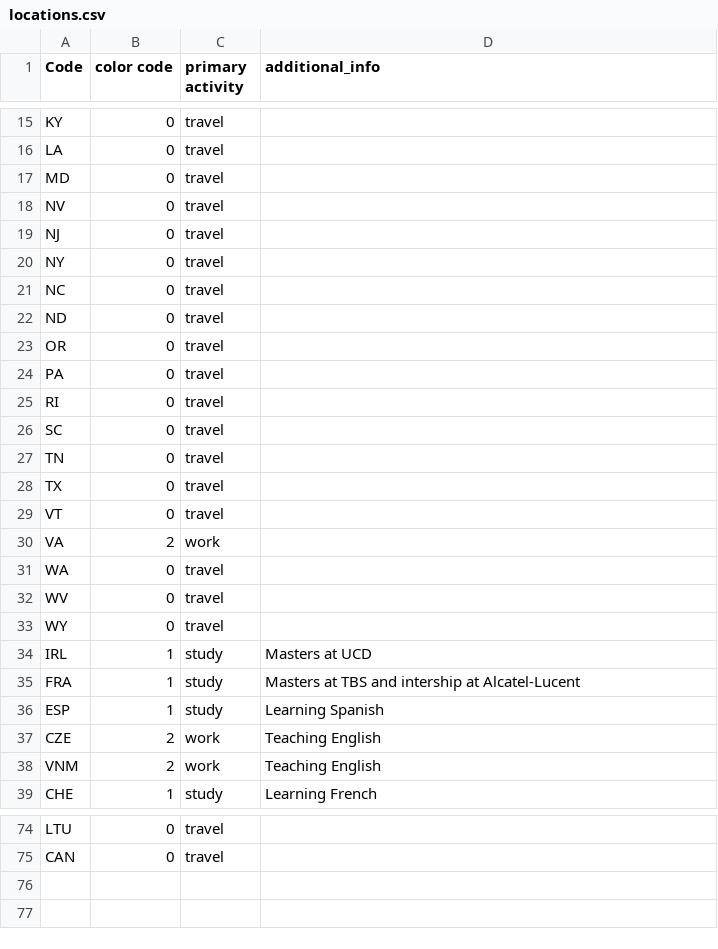
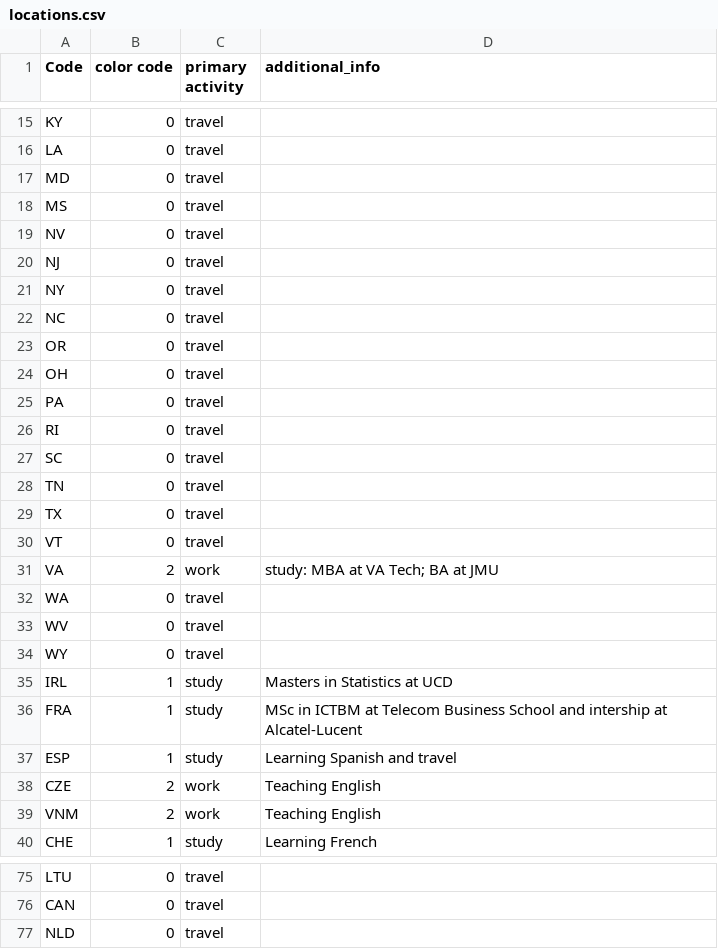
Before and after one commit to SloughJE/Resume, a CSV file: assets/locations.csv, drawn as a sheet; only a part is shown, gaps mark what is left out.

Commit message:
locs update

```diff
--- a/assets/locations.csv
+++ b/assets/locations.csv
@@ -17,2 +17,3 @@ LA,0,travel,
 MD,0,travel,
+MS,0,travel,
 NV,0,travel,
@@ -21,4 +22,4 @@ NY,0,travel,
 NC,0,travel,
-ND,0,travel,
 OR,0,travel,
+OH,0,travel,
 PA,0,travel,
@@ -29,3 +30,3 @@ TX,0,travel,
 VT,0,travel,
-VA,2,work,
+VA,2,work,study: MBA at VA Tech; BA at JMU
 WA,0,travel,
@@ -33,5 +34,5 @@ WV,0,travel,
 WY,0,travel,
-IRL,1,study,Masters at UCD
-FRA,1,study,Masters at TBS and intership at Alcatel-Lucent
-ESP,1,study,Learning Spanish
+IRL,1,study,Masters in Statistics at UCD
+FRA,1,study,MSc in ICTBM at Telecom Business School and intership at Alcatel-Lucent
+ESP,1,study,Learning Spanish and travel
 CZE,2,work,Teaching English
@@ -75 +76,2 @@ LTU,0,travel,
 CAN,0,travel,
+NLD,0,travel,
```
